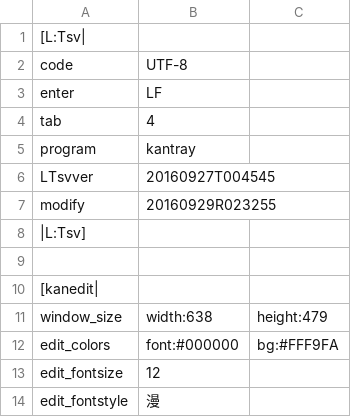
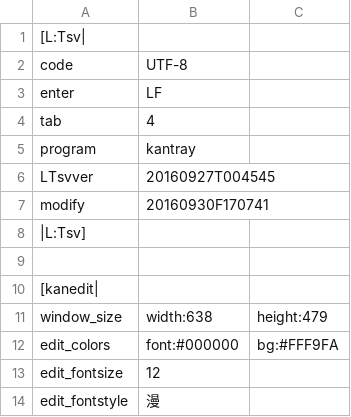
Before and after one commit to ooblog/LTsv10kanedit, a TSV file: kanedit.tsv, drawn as a sheet; only a part is shown.

```diff
--- a/kanedit.tsv
+++ b/kanedit.tsv
@@ -6,3 +6,3 @@ program	kantray
 LTsvver	20160927T004545
-modify	20160929R023255
+modify	20160930F170741
 |L:Tsv]
```
Also changed, not shown: LTsv/LTsv_glyph.tsv, LTsv/kanchar.tsv, 2 other files.
